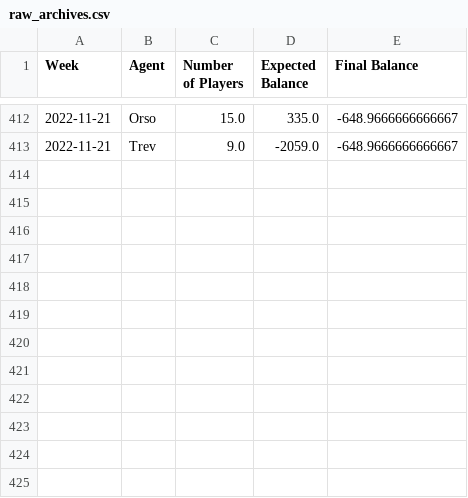
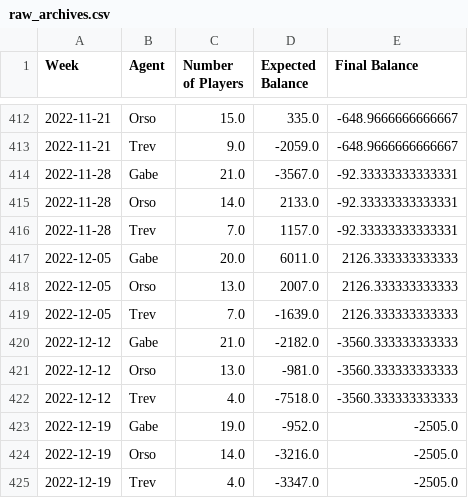
Before and after one commit to trossco84/bettingatwork, a CSV file: raw_archives.csv, drawn as a sheet; only a part is shown, gaps mark what is left out.

Commit message:
last few weeks

```diff
--- a/raw_archives.csv
+++ b/raw_archives.csv
@@ -413 +413,13 @@ Week,Agent,Number of Players,Expected Balance,Final Balance
 2022-11-21,Trev,9.0,-2059.0,-648.9666666666667
+2022-11-28,Gabe,21.0,-3567.0,-92.33333333333331
+2022-11-28,Orso,14.0,2133.0,-92.33333333333331
+2022-11-28,Trev,7.0,1157.0,-92.33333333333331
+2022-12-05,Gabe,20.0,6011.0,2126.333333333333
+2022-12-05,Orso,13.0,2007.0,2126.333333333333
+2022-12-05,Trev,7.0,-1639.0,2126.333333333333
+2022-12-12,Gabe,21.0,-2182.0,-3560.333333333333
+2022-12-12,Orso,13.0,-981.0,-3560.333333333333
+2022-12-12,Trev,4.0,-7518.0,-3560.333333333333
+2022-12-19,Gabe,19.0,-952.0,-2505.0
+2022-12-19,Orso,14.0,-3216.0,-2505.0
+2022-12-19,Trev,4.0,-3347.0,-2505.0
```
Also changed, not shown: agent_totals.csv, players_and_agents.csv, 5 other files.
